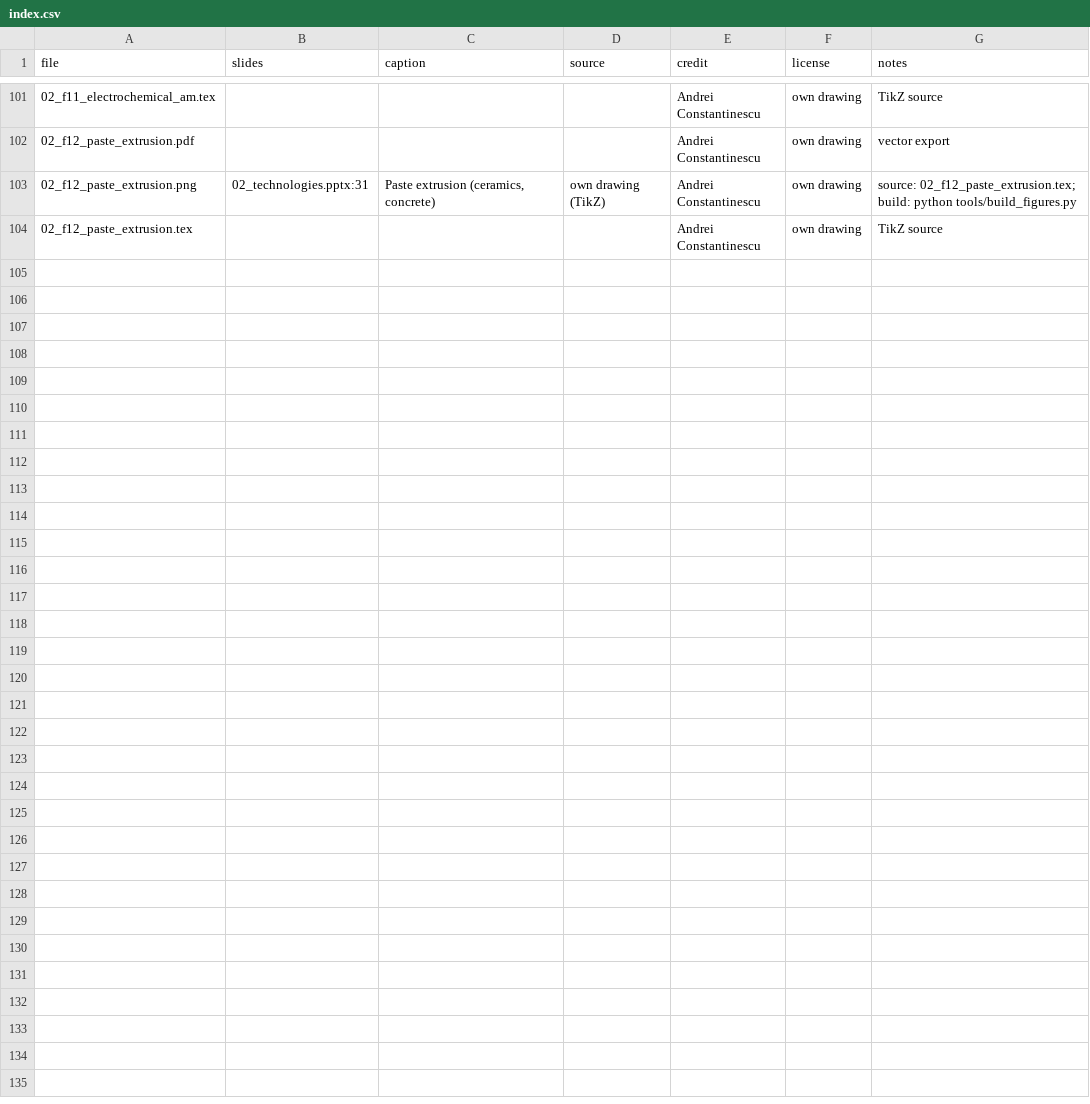
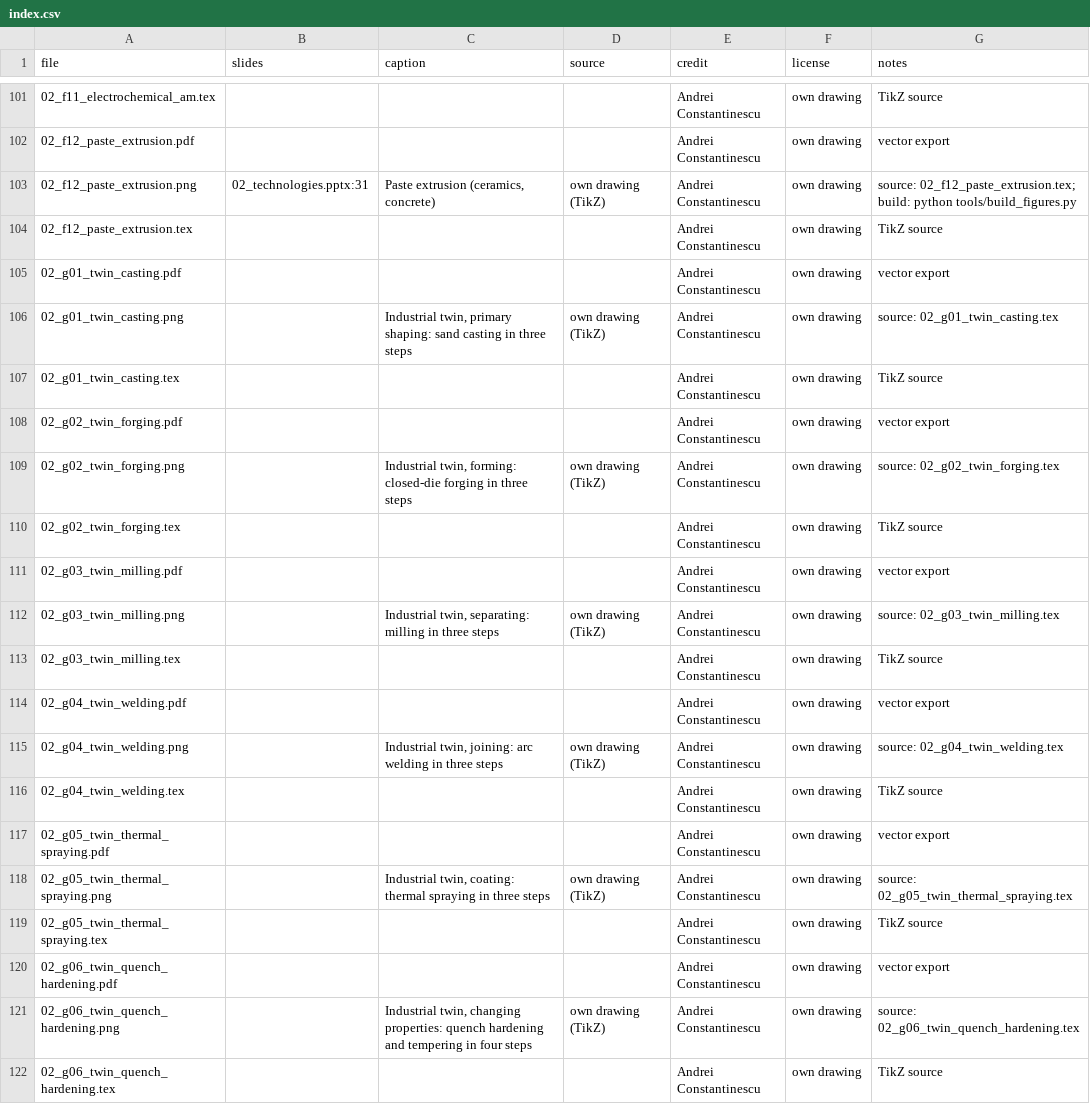
Before and after one commit to aconstant-lms/X-FabAdd, a CSV file: 02_technologies/figures/index.csv, drawn as a sheet; only a part is shown, gaps mark what is left out.

```diff
--- a/02_technologies/figures/index.csv
+++ b/02_technologies/figures/index.csv
@@ -104 +104,19 @@ file,slides,caption,source,credit,license,notes
 02_f12_paste_extrusion.tex,,,,Andrei Constantinescu,own drawing,TikZ source
+02_g01_twin_casting.pdf,,,,Andrei Constantinescu,own drawing,vector export
+02_g01_twin_casting.png,,"Industrial twin, primary shaping: sand casting in three steps",own drawing (TikZ),Andrei Constantinescu,own drawing,source: 02_g01_twin_casting.tex
+02_g01_twin_casting.tex,,,,Andrei Constantinescu,own drawing,TikZ source
+02_g02_twin_forging.pdf,,,,Andrei Constantinescu,own drawing,vector export
+02_g02_twin_forging.png,,"Industrial twin, forming: closed-die forging in three steps",own drawing (TikZ),Andrei Constantinescu,own drawing,source: 02_g02_twin_forging.tex
+02_g02_twin_forging.tex,,,,Andrei Constantinescu,own drawing,TikZ source
+02_g03_twin_milling.pdf,,,,Andrei Constantinescu,own drawing,vector export
+02_g03_twin_milling.png,,"Industrial twin, separating: milling in three steps",own drawing (TikZ),Andrei Constantinescu,own drawing,source: 02_g03_twin_milling.tex
+02_g03_twin_milling.tex,,,,Andrei Constantinescu,own drawing,TikZ source
+02_g04_twin_welding.pdf,,,,Andrei Constantinescu,own drawing,vector export
+02_g04_twin_welding.png,,"Industrial twin, joining: arc welding in three steps",own drawing (TikZ),Andrei Constantinescu,own drawing,source: 02_g04_twin_welding.tex
+02_g04_twin_welding.tex,,,,Andrei Constantinescu,own drawing,TikZ source
+02_g05_twin_thermal_spraying.pdf,,,,Andrei Constantinescu,own drawing,vector export
+02_g05_twin_thermal_spraying.png,,"Industrial twin, coating: thermal spraying in three steps",own drawing (TikZ),Andrei Constantinescu,own drawing,source: 02_g05_twin_thermal_spraying.tex
+02_g05_twin_thermal_spraying.tex,,,,Andrei Constantinescu,own drawing,TikZ source
+02_g06_twin_quench_hardening.pdf,,,,Andrei Constantinescu,own drawing,vector export
+02_g06_twin_quench_hardening.png,,"Industrial twin, changing properties: quench hardening and tempering in four steps",own drawing (TikZ),Andrei Constantinescu,own drawing,source: 02_g06_twin_quench_hardening.tex
+02_g06_twin_quench_hardening.tex,,,,Andrei Constantinescu,own drawing,TikZ source
```
Also changed, not shown: 20 other files.
